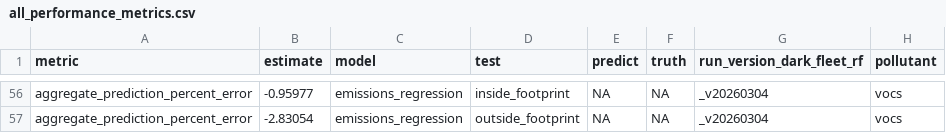
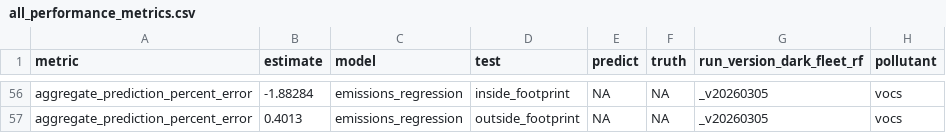
Before and after one commit to emlab-ucsb/paper-ocean-ghg, a CSV file: data/gfw/all_performance_metrics.csv, drawn as a sheet; only a part is shown, gaps mark what is left out; the diff covers the shown part only; the diff names each change by its address in the sheet, - before the commit and + after, or states it on an @@ line.

```diff
--- a/data/gfw/all_performance_metrics.csv
+++ b/data/gfw/all_performance_metrics.csv
-B56 (estimate): -0.95977
+B56 (estimate): -1.88284
-G56:G57 (run_version_dark_fleet_rf): _v20260304
+G56:G57 (run_version_dark_fleet_rf): _v20260305
-B57 (estimate): -2.83054
+B57 (estimate): 0.4013
```
Also changed, not shown: 111 edited cells elsewhere in this file, data/gfw/all_varimp_data.csv, data/gfw/annual_emissions_all_pollutants.csv, 3 other files.
